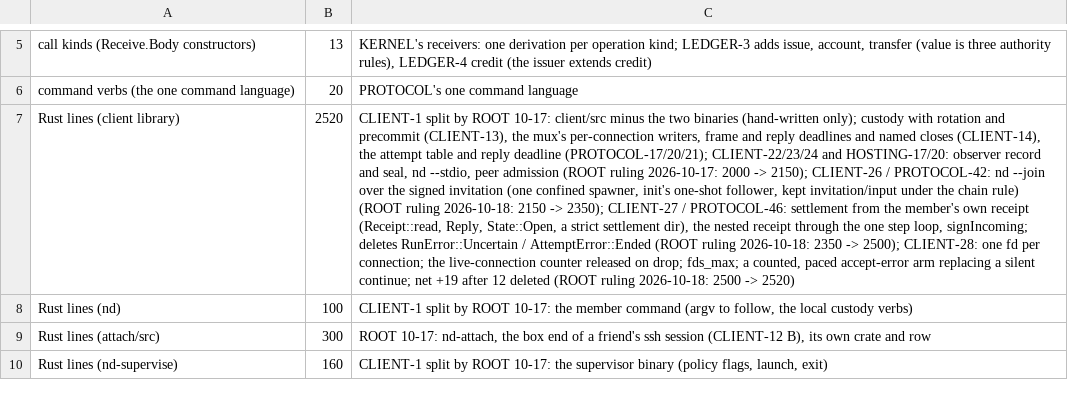
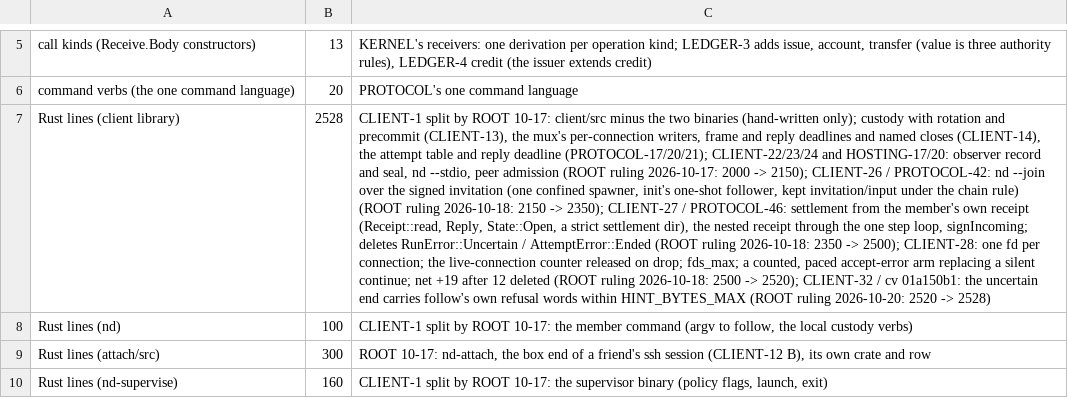
Before and after one commit to emberian/nanodregg, a TSV file: gates/ceilings.tsv, drawn as a sheet; only a part is shown, gaps mark what is left out; the diff names each change by its address in the sheet, - before the commit and + after, or states it on an @@ line.

```diff
--- a/gates/ceilings.tsv
+++ b/gates/ceilings.tsv
-B7: 2520
+B7: 2528
-C7: …2500 -> 2520)
+C7: …2500 -> 2520); CLIENT-32 / cv 01a150b1: the uncertain end carries follow's own refusal words within HINT_BYTES_MAX (ROOT ruling 2026-10-20: 2520 -> 2528)
```
Also changed, not shown: 6 other files.
